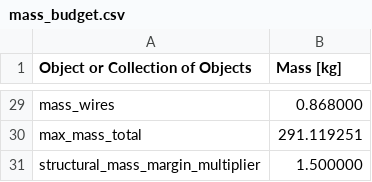
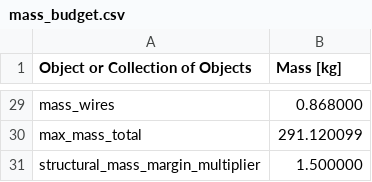
Before and after one commit to peterdsharpe/DawnDesignTool, a CSV file: outputs/mass_budget.csv, drawn as a sheet; only a part is shown, gaps mark what is left out; the diff covers the shown part only; the diff names each change by its address in the sheet, - before the commit and + after, or states it on an @@ line.

```diff
--- a/outputs/mass_budget.csv
+++ b/outputs/mass_budget.csv
-B30 (Mass [kg]): 291.119251
+B30 (Mass [kg]): 291.120099
```
Also changed, not shown: 21 edited cells elsewhere in this file, outputs/geometry.csv, 10 other files.
